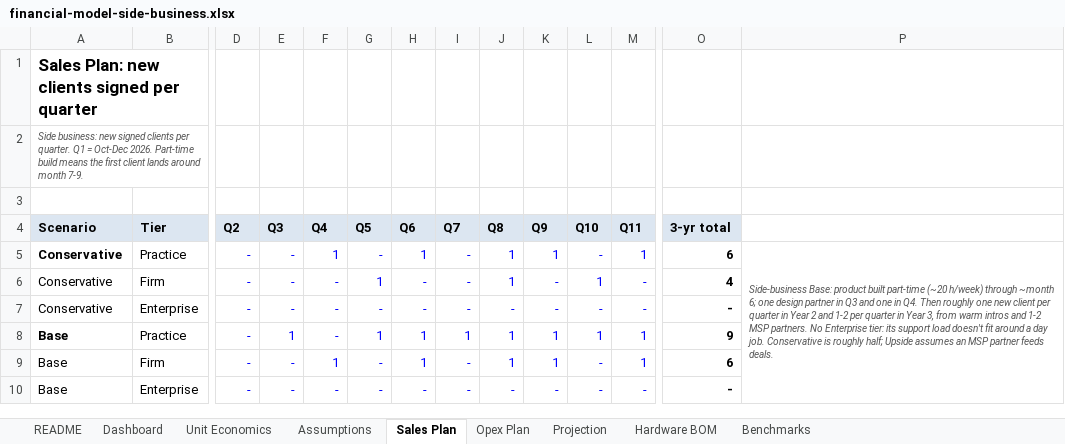
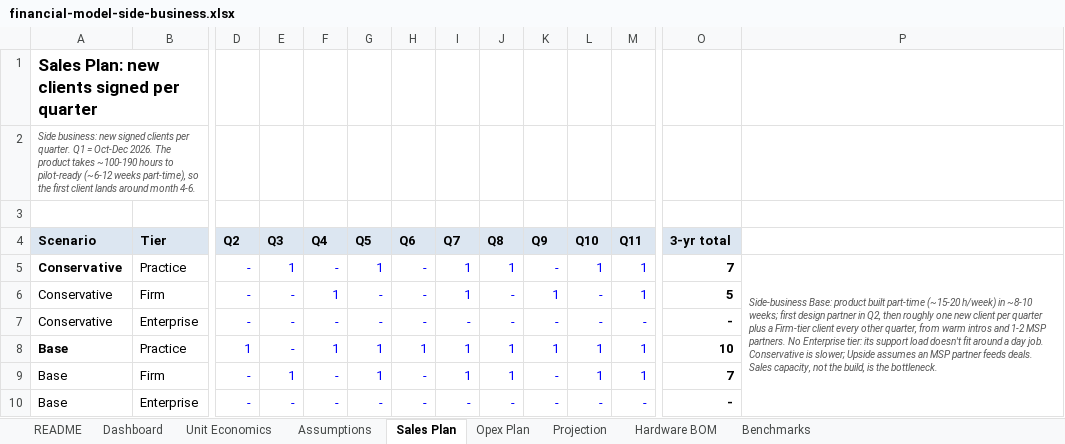
Before and after one commit to sammyawad/AirGappedAI, an Excel workbook: docs/business/financial-model-side-business.xlsx, sheet Sales Plan, drawn as a sheet; only a part is shown, gaps mark what is left out; values as stored, in another font and other column widths than the file's, no borders; the diff covers the shown part only; the diff names each change by its address in the sheet, - before the commit and + after, or states it on an @@ line.

```diff
--- a/docs/business/financial-model-side-business.xlsx (sheet Sales Plan)
+++ b/docs/business/financial-model-side-business.xlsx (sheet Sales Plan)
-A2 (Scenario): …Oct-Dec 2026. Part-time build means the first client lands around month 7-9.
+A2 (Scenario): …Oct-Dec 2026. The product takes ~100-190 hours to pilot-ready (~6-12 weeks part-time), so the first client lands around month 4-6.
-E5 (Q3): -
+E5 (Q3): 1
-F5 (Q4): 1
+F5 (Q4): -
-G5 (Q5): -
+G5 (Q5): 1
-H5 (Q6): 1
+H5 (Q6): -
-I5:I6 (Q7): -
+I5:I6 (Q7): 1
-K5 (Q9): 1
+K5 (Q9): -
-L5 (Q10): -
+L5 (Q10): 1
-O5 (3-yr total): 6
+O5 (3-yr total): 7
-P5: …built part-time (~20 h/week) through ~month 6; one design partner in Q3 and one in Q4. Then roughly one new client per quarter in Year 2 and 1-2 per quarter in Year 3, from warm intros and 1-2 MSP partners. No Enterprise tier: its support load doesn't fit around a day job. Conservative is roughly half; Upside assumes an MSP partner feeds deals.
+P5: …built part-time (~15-20 h/week) in ~8-10 weeks; first design partner in Q2, then roughly one new client per quarter plus a Firm-tier client every other quarter, from warm intros and 1-2 MSP partners. No Enterprise tier: its support load doesn't fit around a day job. Conservative is slower; Upside assumes an MSP partner feeds deals. Sales capacity, not the build, is the bottleneck.
-F6 (Q4): -
+F6 (Q4): 1
-G6 (Q5): 1
+G6 (Q5): -
-J6 (Q8): 1
+J6 (Q8): -
-K6 (Q9): -
+K6 (Q9): 1
-L6 (Q10): 1
+L6 (Q10): -
-M6 (Q11): -
+M6 (Q11): 1
-O6 (3-yr total): 4
+O6 (3-yr total): 5
-D8 (Q2): -
+D8 (Q2): 1
-E8 (Q3): 1
+E8 (Q3): -
-F8 (Q4): -
+F8 (Q4): 1
-O8 (3-yr total): 9
+O8 (3-yr total): 10
-E9 (Q3): -
+E9 (Q3): 1
-F9 (Q4): 1
+F9 (Q4): -
-G9 (Q5): -
+G9 (Q5): 1
-H9 (Q6): 1
+H9 (Q6): -
-I9 (Q7): -
+I9 (Q7): 1
-K9 (Q9): 1
+K9 (Q9): -
-L9 (Q10): -
+L9 (Q10): 1
-O9 (3-yr total): 6
+O9 (3-yr total): 7
```
Also changed, not shown: 22 edited cells elsewhere in this sheet, sheet Projection, sheet Dashboard, 4 other files.
